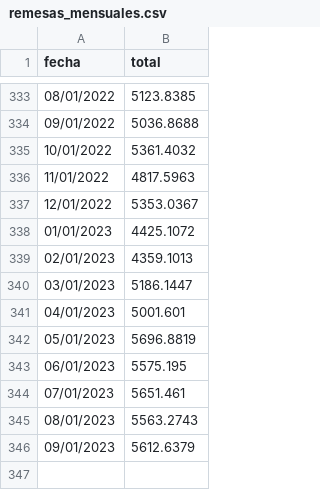
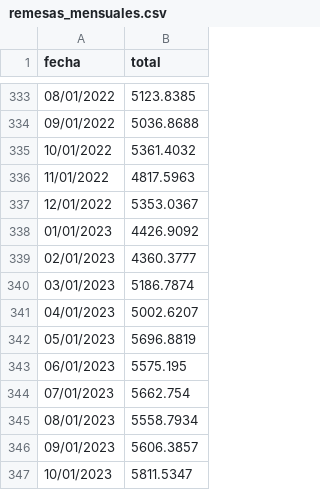
Before and after one commit to lapanquecita/remesas, a CSV file: data/remesas_mensuales.csv, drawn as a sheet; only a part is shown, gaps mark what is left out.

Commit message:
Add files via upload

```diff
--- a/data/remesas_mensuales.csv
+++ b/data/remesas_mensuales.csv
@@ -337,10 +337,11 @@ fecha,total
 12/01/2022,5353.0367
-01/01/2023,4425.1072
-02/01/2023,4359.1013
-03/01/2023,5186.1447
-04/01/2023,5001.601
+01/01/2023,4426.9092
+02/01/2023,4360.3777
+03/01/2023,5186.7874
+04/01/2023,5002.6207
 05/01/2023,5696.8819
 06/01/2023,5575.195
-07/01/2023,5651.461
-08/01/2023,5563.2743
-09/01/2023,5612.6379
+07/01/2023,5662.754
+08/01/2023,5558.7934
+09/01/2023,5606.3857
+10/01/2023,5811.5347
```
